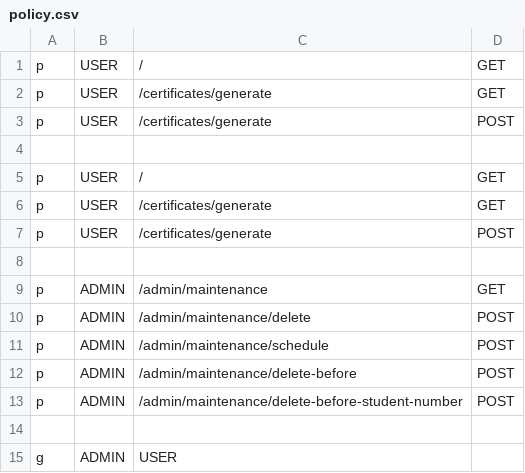
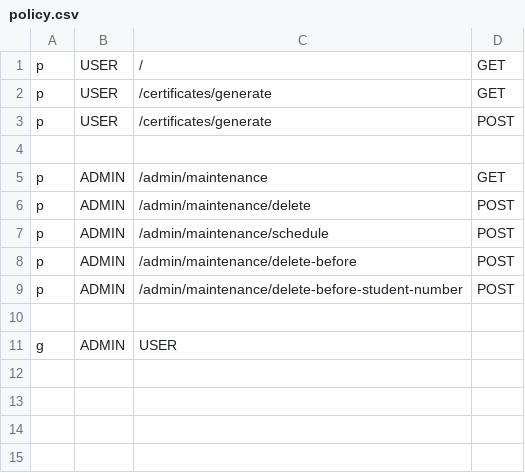
Before and after one commit to Emiwiana/Sistema-para-gera-o-autom-tica-de-Certificados-de-Curso, a CSV file: Code/src/configs/casbin/policies/policy.csv, drawn as a sheet; the diff names each change by its address in the sheet, - before the commit and + after, or states it on an @@ line.

```diff
--- a/Code/src/configs/casbin/policies/policy.csv
+++ b/Code/src/configs/casbin/policies/policy.csv
-row 5: p | USER | / | GET
-row 6: p | USER | /certificates/generate | GET
-row 7: p | USER | /certificates/generate | POST
-row 8: (empty)
```
Also changed, not shown: 1 other file.
